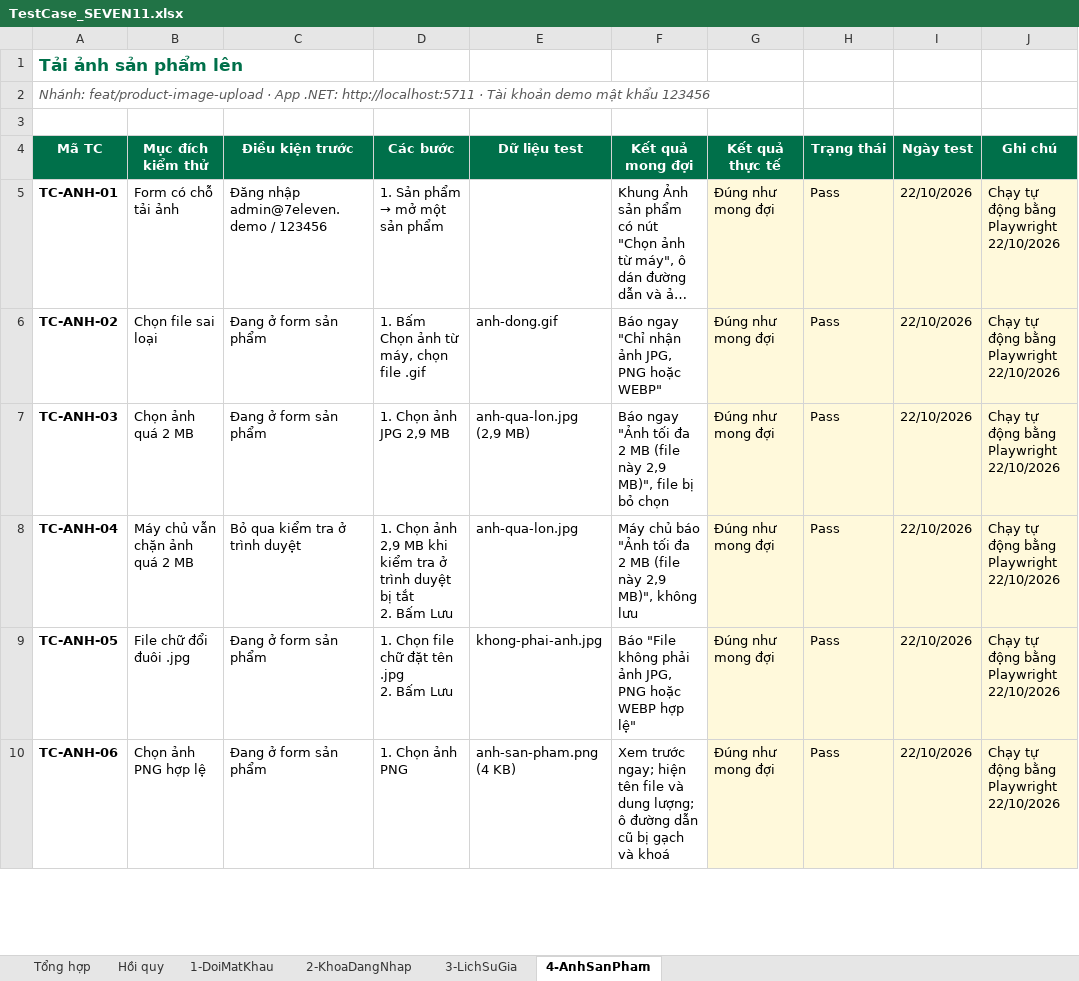
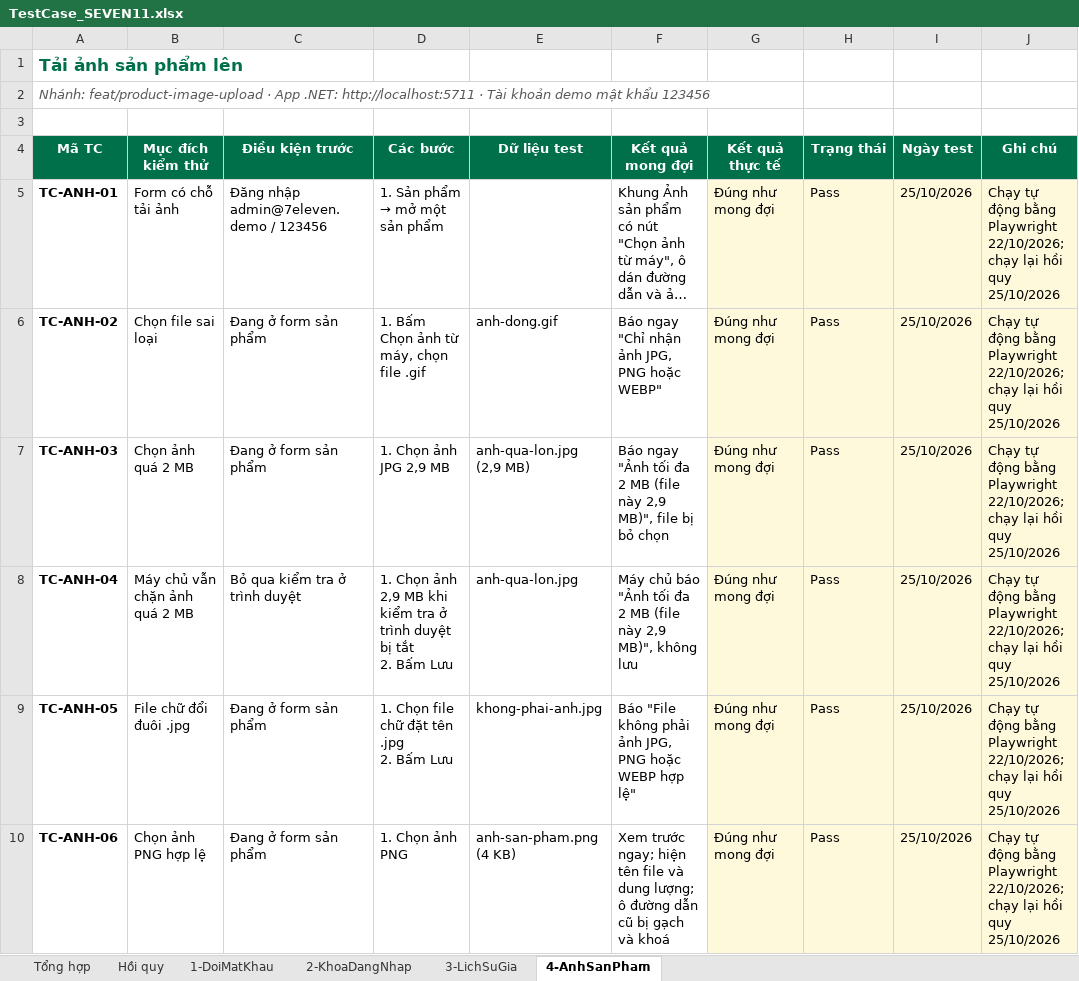
Before and after one commit to takidang/SEVEN11, an Excel workbook: apps/dotnet/docs/test-cases/TestCase_SEVEN11.xlsx, sheet 4-AnhSanPham, drawn as a sheet; only a part is shown; long unchanged cells end in …; values as stored, in another font and other column widths than the file's, no borders; conditional formats not drawn; the diff covers the shown part only; the diff names each change by its address in the sheet, - before the commit and + after, or states it on an @@ line.

```diff
--- a/apps/dotnet/docs/test-cases/TestCase_SEVEN11.xlsx (sheet 4-AnhSanPham)
+++ b/apps/dotnet/docs/test-cases/TestCase_SEVEN11.xlsx (sheet 4-AnhSanPham)
-I5:I10 (Ngày test): 22/10/2026
+I5:I10 (Ngày test): 25/10/2026
-J5:J10 (Ghi chú): …bằng Playwright 22/10/2026
+J5:J10 (Ghi chú): …bằng Playwright 22/10/2026; chạy lại hồi quy 25/10/2026
```
Also changed, not shown: 11 edited cells elsewhere in this sheet, sheet 1-DoiMatKhau, sheet 2-KhoaDangNhap, sheet 3-LichSuGia, sheet Hồi quy, 1 other file.
